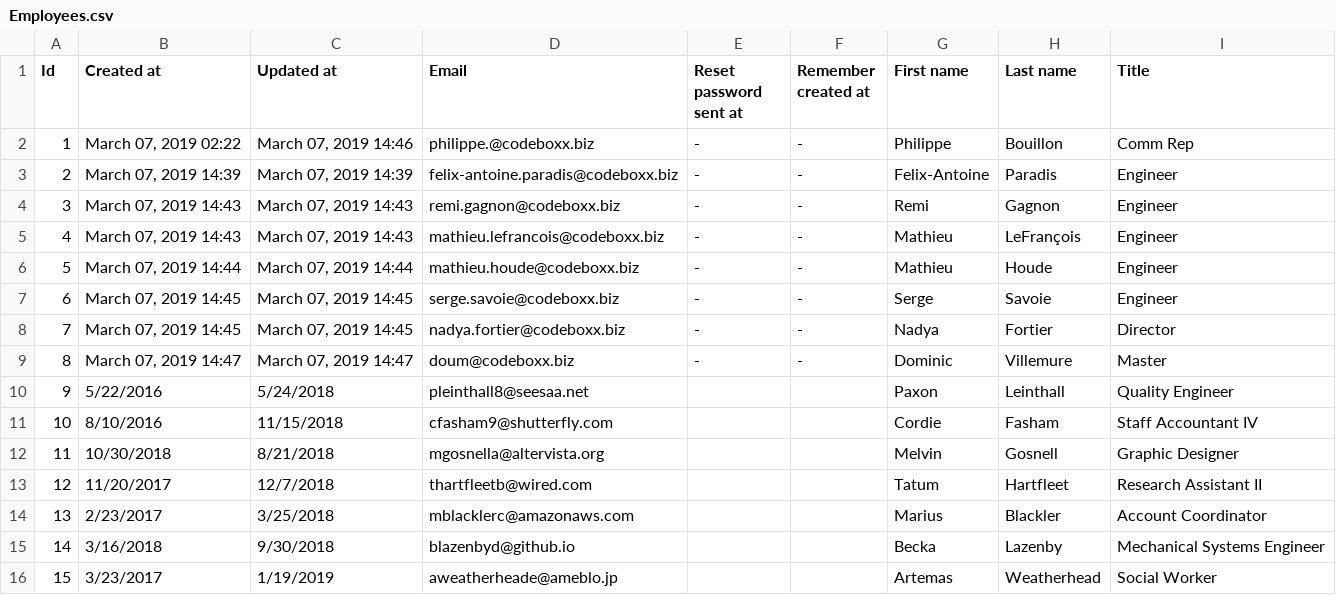
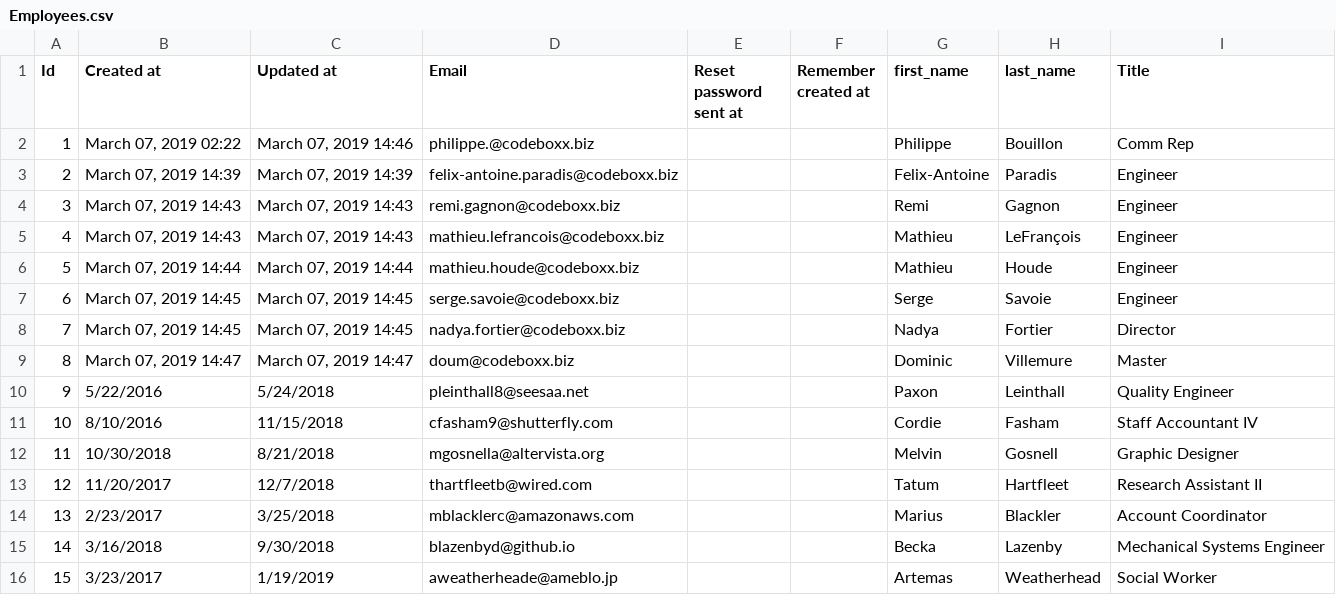
Before and after one commit to willgri/Rocket-Elevator-Foundation, a CSV file: lib/seed/Employees.csv, drawn as a sheet; only a part is shown.

Commit message:
Changed sms send on active/inactive and changed seed for name of admins

```diff
--- a/lib/seed/Employees.csv
+++ b/lib/seed/Employees.csv
@@ -1,10 +1,10 @@
-Id,Created at,Updated at,Email,Reset password sent at,Remember created at,First name,Last name,Title
-1,"March 07, 2019 02:22","March 07, 2019 14:46",philippe.@codeboxx.biz, - , - ,Philippe,Bouillon,Comm Rep
-2,"March 07, 2019 14:39","March 07, 2019 14:39",felix-antoine.paradis@codeboxx.biz, - , - ,Felix-Antoine,Paradis,Engineer
-3,"March 07, 2019 14:43","March 07, 2019 14:43",remi.gagnon@codeboxx.biz, - , - ,Remi,Gagnon,Engineer
-4,"March 07, 2019 14:43","March 07, 2019 14:43",mathieu.lefrancois@codeboxx.biz, - , - ,Mathieu,LeFrançois,Engineer
-5,"March 07, 2019 14:44","March 07, 2019 14:44",mathieu.houde@codeboxx.biz, - , - ,Mathieu,Houde,Engineer
-6,"March 07, 2019 14:45","March 07, 2019 14:45",serge.savoie@codeboxx.biz, - , - ,Serge,Savoie,Engineer
-7,"March 07, 2019 14:45","March 07, 2019 14:45",nadya.fortier@codeboxx.biz, - , - ,Nadya,Fortier,Director
-8,"March 07, 2019 14:47","March 07, 2019 14:47",doum@codeboxx.biz, - , - ,Dominic,Villemure,Master
+Id,Created at,Updated at,Email,Reset password sent at,Remember created at,first_name,last_name,Title
+1,"March 07, 2019 02:22","March 07, 2019 14:46",philippe.@codeboxx.biz,,,Philippe,Bouillon,Comm Rep
+2,"March 07, 2019 14:39","March 07, 2019 14:39",felix-antoine.paradis@codeboxx.biz,,,Felix-Antoine,Paradis,Engineer
+3,"March 07, 2019 14:43","March 07, 2019 14:43",remi.gagnon@codeboxx.biz,,,Remi,Gagnon,Engineer
+4,"March 07, 2019 14:43","March 07, 2019 14:43",mathieu.lefrancois@codeboxx.biz,,,Mathieu,LeFrançois,Engineer
+5,"March 07, 2019 14:44","March 07, 2019 14:44",mathieu.houde@codeboxx.biz,,,Mathieu,Houde,Engineer
+6,"March 07, 2019 14:45","March 07, 2019 14:45",serge.savoie@codeboxx.biz,,,Serge,Savoie,Engineer
+7,"March 07, 2019 14:45","March 07, 2019 14:45",nadya.fortier@codeboxx.biz,,,Nadya,Fortier,Director
+8,"March 07, 2019 14:47","March 07, 2019 14:47",doum@codeboxx.biz,,,Dominic,Villemure,Master
 9,5/22/2016,5/24/2018,pleinthall8@seesaa.net,,,Paxon,Leinthall,Quality Engineer
```
Also changed, not shown: 2 other files.
